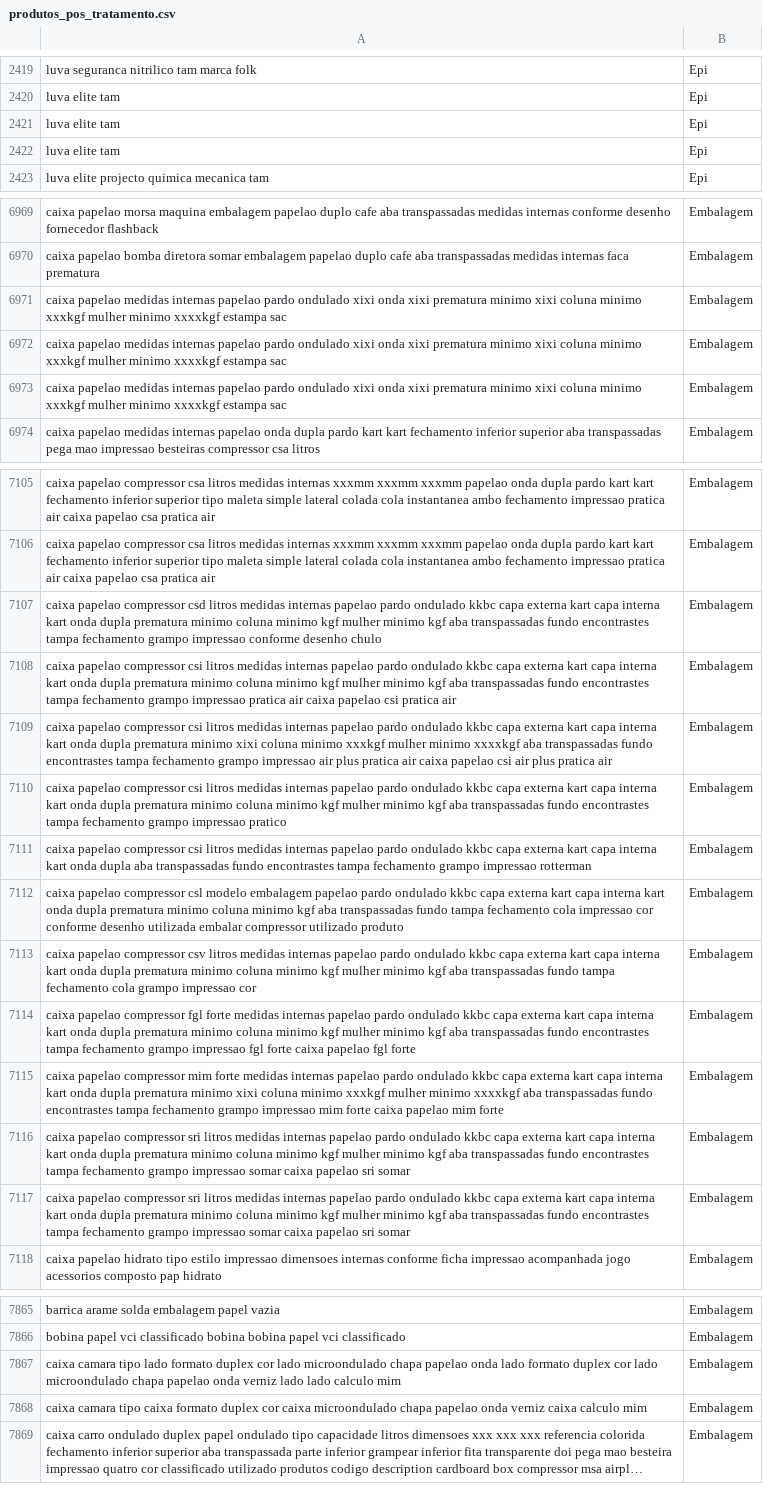
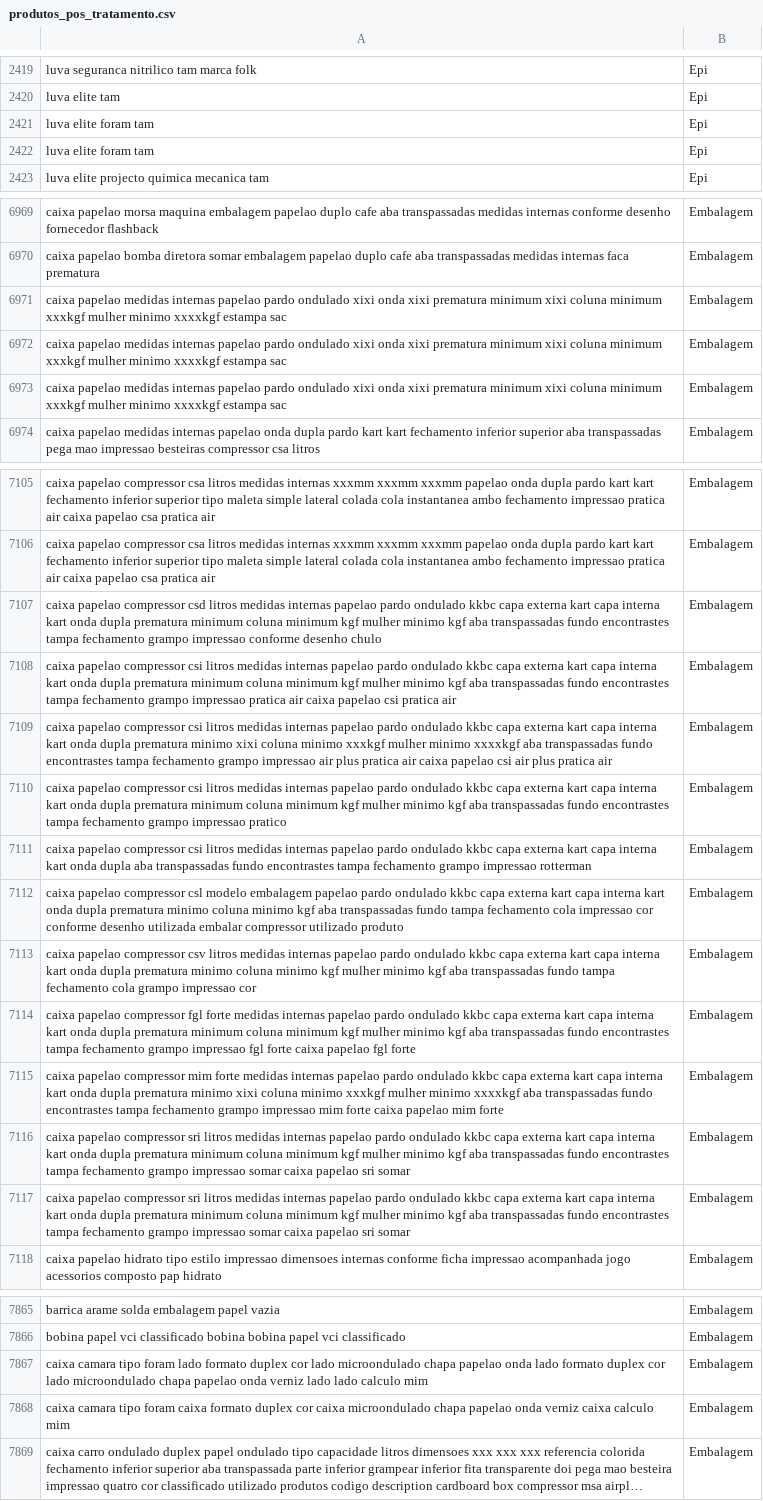
Before and after one commit to Herikc2/Infnet-Produto, a CSV file: data/produtos_pos_tratamento.csv, drawn as a sheet; only a part is shown, gaps mark what is left out; long unchanged cells end in …; the diff covers the shown part only; the diff names each change by its address in the sheet, - before the commit and + after, or states it on an @@ line.

```diff
--- a/data/produtos_pos_tratamento.csv
+++ b/data/produtos_pos_tratamento.csv
-A2421:A2422: luva elite tam
+A2421:A2422: luva elite foram tam
-A6971:A6973: …xixi prematura minimo xixi coluna minimo xxxkgf mulher…
+A6971:A6973: …xixi prematura minimum xixi coluna minimum xxxkgf mulher…
-A7107: …dupla prematura minimo coluna minimo kgf mulher…
+A7107: …dupla prematura minimum coluna minimum kgf mulher…
-A7108: …dupla prematura minimo coluna minimo kgf mulher…
+A7108: …dupla prematura minimum coluna minimum kgf mulher…
-A7110: …dupla prematura minimo coluna minimo kgf mulher…
+A7110: …dupla prematura minimum coluna minimum kgf mulher…
-A7114: …dupla prematura minimo coluna minimo kgf mulher…
+A7114: …dupla prematura minimum coluna minimum kgf mulher…
-A7116:A7117: …dupla prematura minimo coluna minimo kgf mulher…
+A7116:A7117: …dupla prematura minimum coluna minimum kgf mulher…
-A7867: …camara tipo lado formato…
+A7867: …camara tipo foram lado formato…
-A7868: …camara tipo caixa formato…
+A7868: …camara tipo foram caixa formato…
```
Also changed, not shown: 6 edited cells elsewhere in this file, 1 other file.
